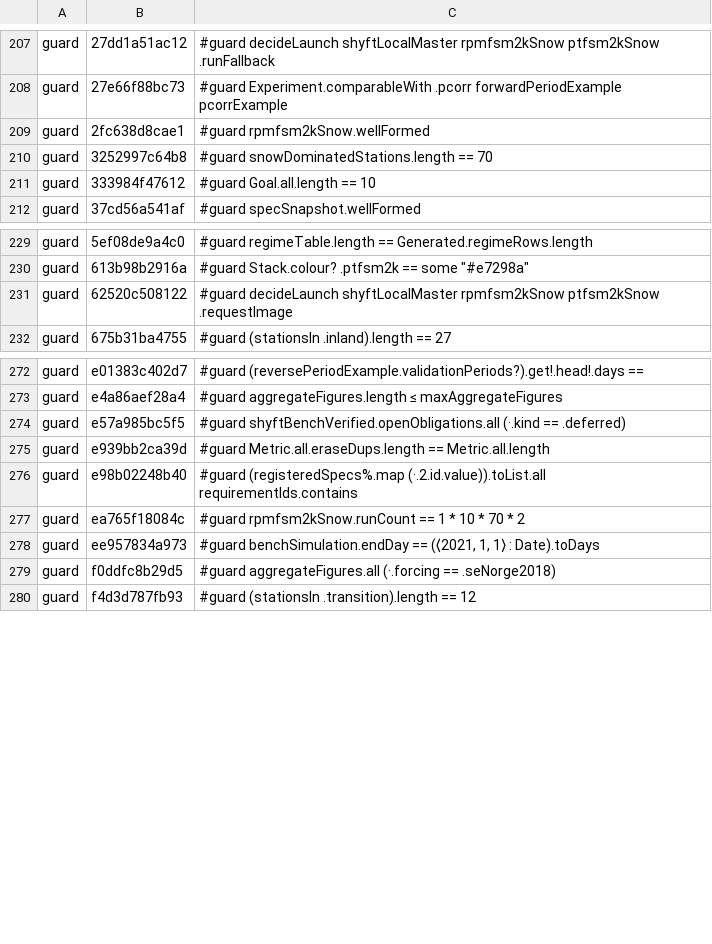
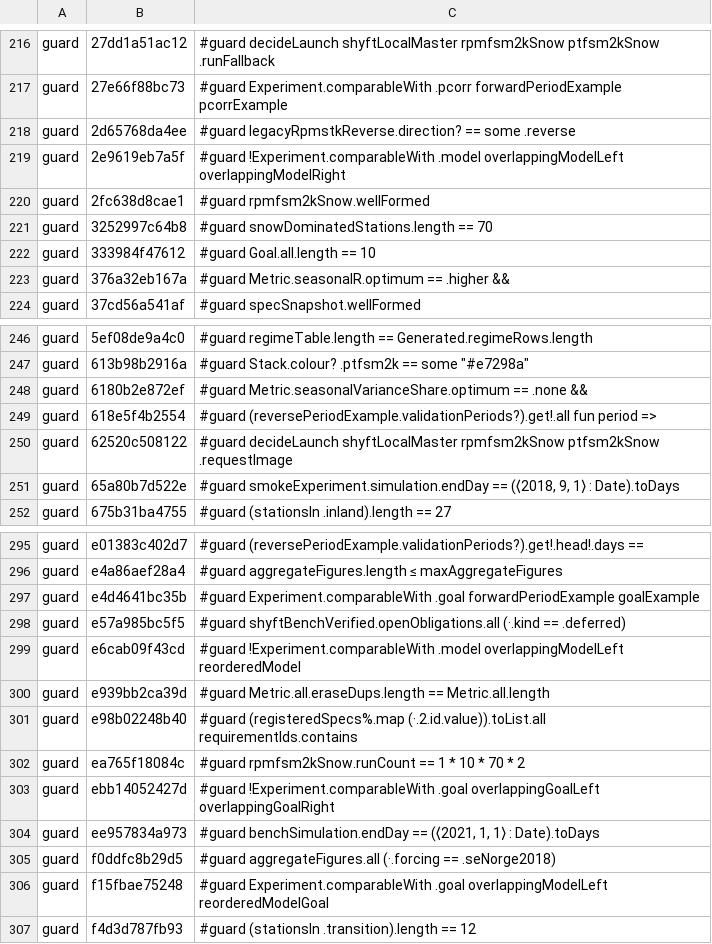
Before and after one commit to osilan/shyft-bench-platform, a TSV file: audit/fingerprint.tsv, drawn as a sheet; only a part is shown, gaps mark what is left out; the diff covers the shown part only; the diff names each change by its address in the sheet, - before the commit and + after, or states it on an @@ line.

Commit message:
Approve fingerprint: P1-P6, P9 regression guards

```diff
--- a/audit/fingerprint.tsv
+++ b/audit/fingerprint.tsv
+row 218: guard | 2d65768da4ee | #guard legacyRpmstkReverse.direction? == some .reverse
+row 219: guard | 2e9619eb7a5f | #guard !Experiment.comparableWith .model overlappingModelLeft overlappingModelRight
+row 223: guard | 376a32eb167a | #guard Metric.seasonalR.optimum == .higher &&
+row 248: guard | 6180b2e872ef | #guard Metric.seasonalVarianceShare.optimum == .none &&
+row 249: guard | 618e5f4b2554 | #guard (reversePeriodExample.validationPeriods?).get!.all fun period =>
+row 251: guard | 65a80b7d522e | #guard smokeExperiment.simulation.endDay == (⟨2018, 9, 1⟩ : Date).toDays
+row 297: guard | e4d4641bc35b | #guard Experiment.comparableWith .goal forwardPeriodExample goalExample
+row 299: guard | e6cab09f43cd | #guard !Experiment.comparableWith .model overlappingModelLeft reorderedModel
+row 303: guard | ebb14052427d | #guard !Experiment.comparableWith .goal overlappingGoalLeft overlappingGoalRight
+row 306: guard | f15fbae75248 | #guard Experiment.comparableWith .goal overlappingModelLeft reorderedModelGoal
```
Also changed, not shown: 17 added rows and 1 edited cell elsewhere in this file.
